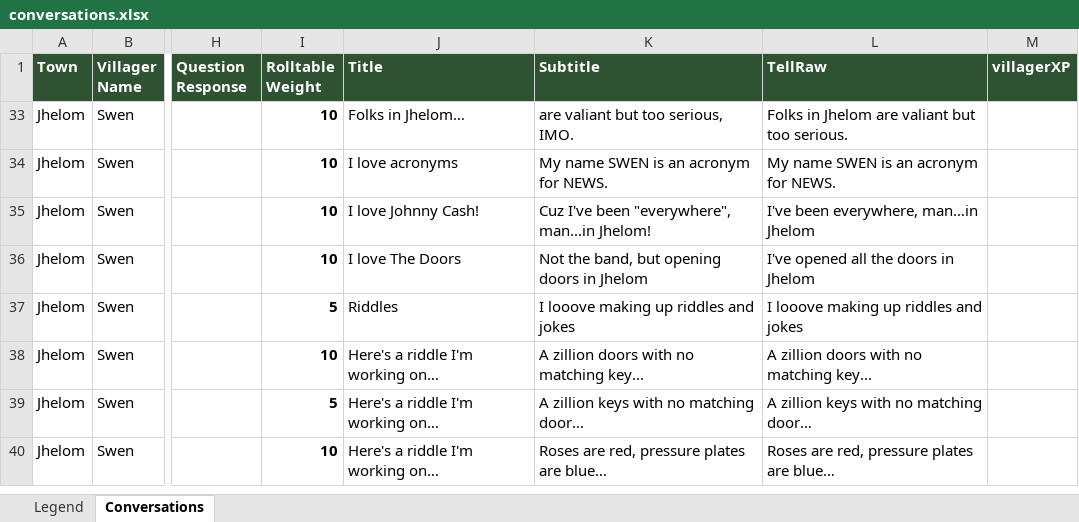
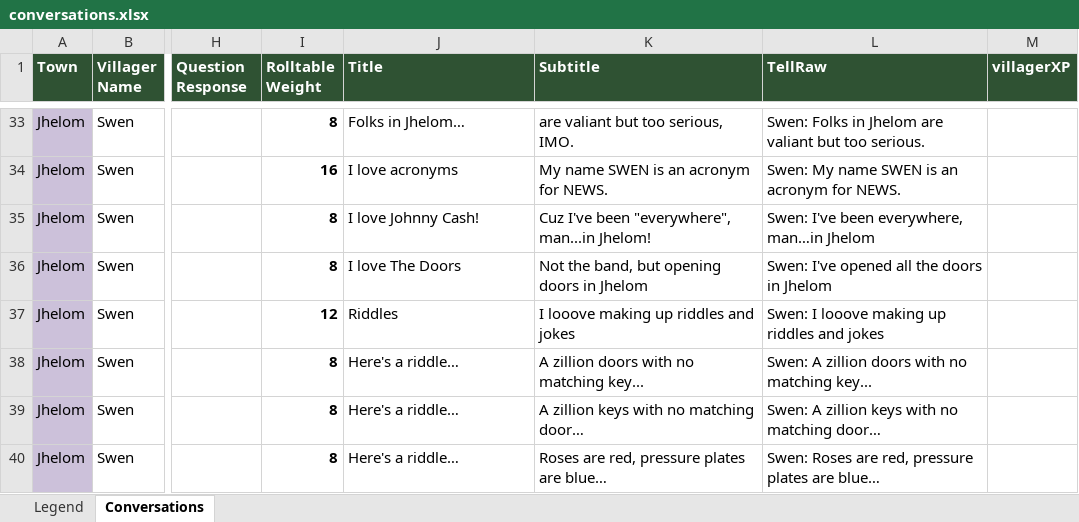
Before and after one commit to blair-mmai/mcu4, an Excel workbook: spoilers/conversations.xlsx, sheet Conversations, drawn as a sheet; only a part is shown, gaps mark what is left out; values as stored, in another font and other column widths than the file's, no borders; the diff covers the shown part only; the diff names each change by its address in the sheet, - before the commit and + after, or states it on an @@ line.

```diff
--- a/spoilers/conversations.xlsx (sheet Conversations)
+++ b/spoilers/conversations.xlsx (sheet Conversations)
-A33:A40 fill: none
+A33:A40 fill: #CCC1DA
-I33 (Rolltable Weight): 10
+I33 (Rolltable Weight): 8
-L33 (TellRaw): Folks in…
+L33 (TellRaw): Swen: Folks in…
-I34 (Rolltable Weight): 10
+I34 (Rolltable Weight): 16
-L34 (TellRaw): My name SWEN is an acronym for NEWS.
+L34 (TellRaw): Swen: My name SWEN is an acronym for NEWS.
-I35:I36 (Rolltable Weight): 10
+I35:I36 (Rolltable Weight): 8
-L35 (TellRaw): I've been everywhere, man…in Jhelom
+L35 (TellRaw): Swen: I've been everywhere, man…in Jhelom
-L36 (TellRaw): I've opened all the doors in Jhelom
+L36 (TellRaw): Swen: I've opened all the doors in Jhelom
-I37 (Rolltable Weight): 5
+I37 (Rolltable Weight): 12
-L37 (TellRaw): I looove making up riddles and jokes
+L37 (TellRaw): Swen: I looove making up riddles and jokes
-I38 (Rolltable Weight): 10
+I38 (Rolltable Weight): 8
-J38:J40 (Title): Here's a riddle I'm working on…
+J38:J40 (Title): Here's a riddle…
-L38 (TellRaw): A zillion doors with no matching key...
+L38 (TellRaw): Swen: A zillion doors with no matching key...
-I39 (Rolltable Weight): 5
+I39 (Rolltable Weight): 8
-L39 (TellRaw): A zillion keys with no matching door…
+L39 (TellRaw): Swen: A zillion keys with no matching door…
-I40 (Rolltable Weight): 10
+I40 (Rolltable Weight): 8
-L40 (TellRaw): Roses are red, pressure plates are blue…
+L40 (TellRaw): Swen: Roses are red, pressure plates are blue…
```
Also changed, not shown: 5 added rows, 31 hidden or unhidden rows, 7 edited cells and cell formats elsewhere in this sheet, spoilers/trades.xlsx, 13 other files.
